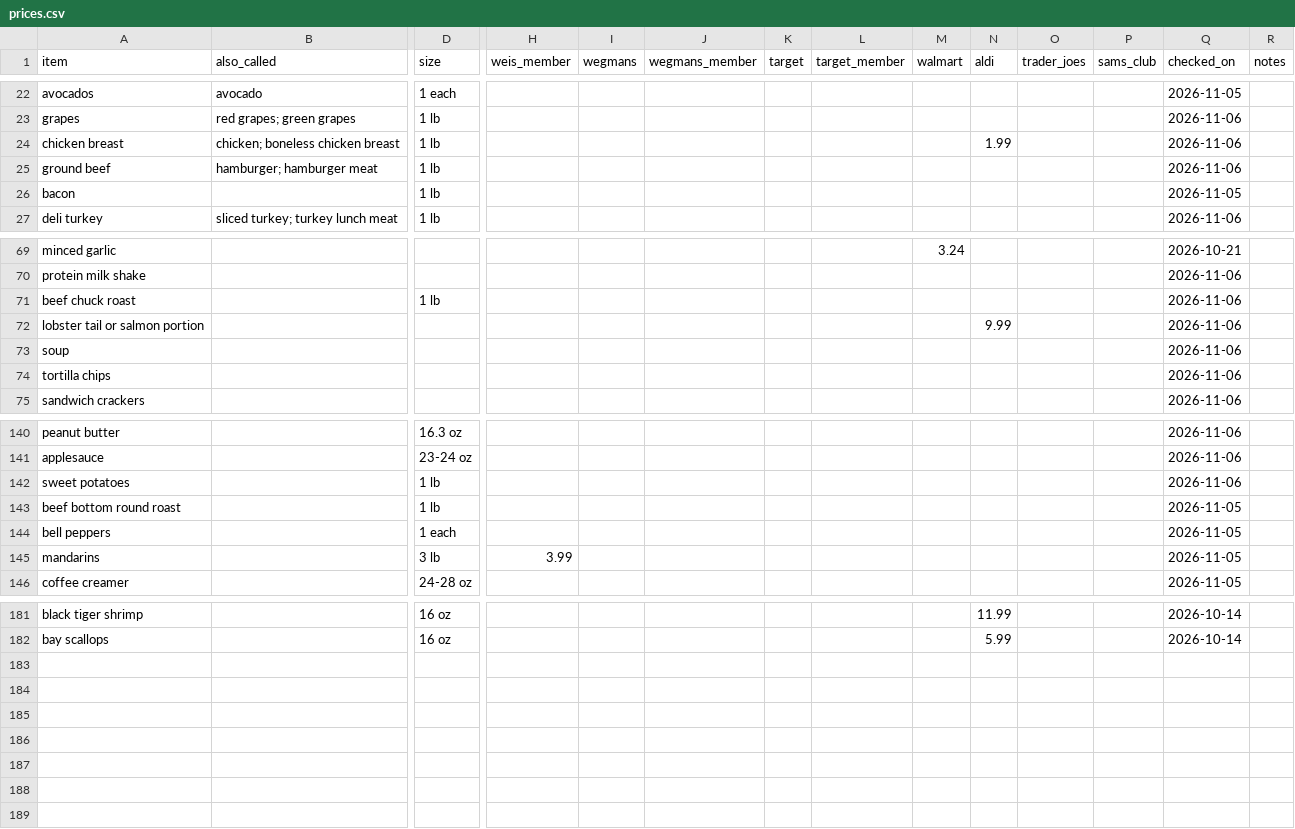
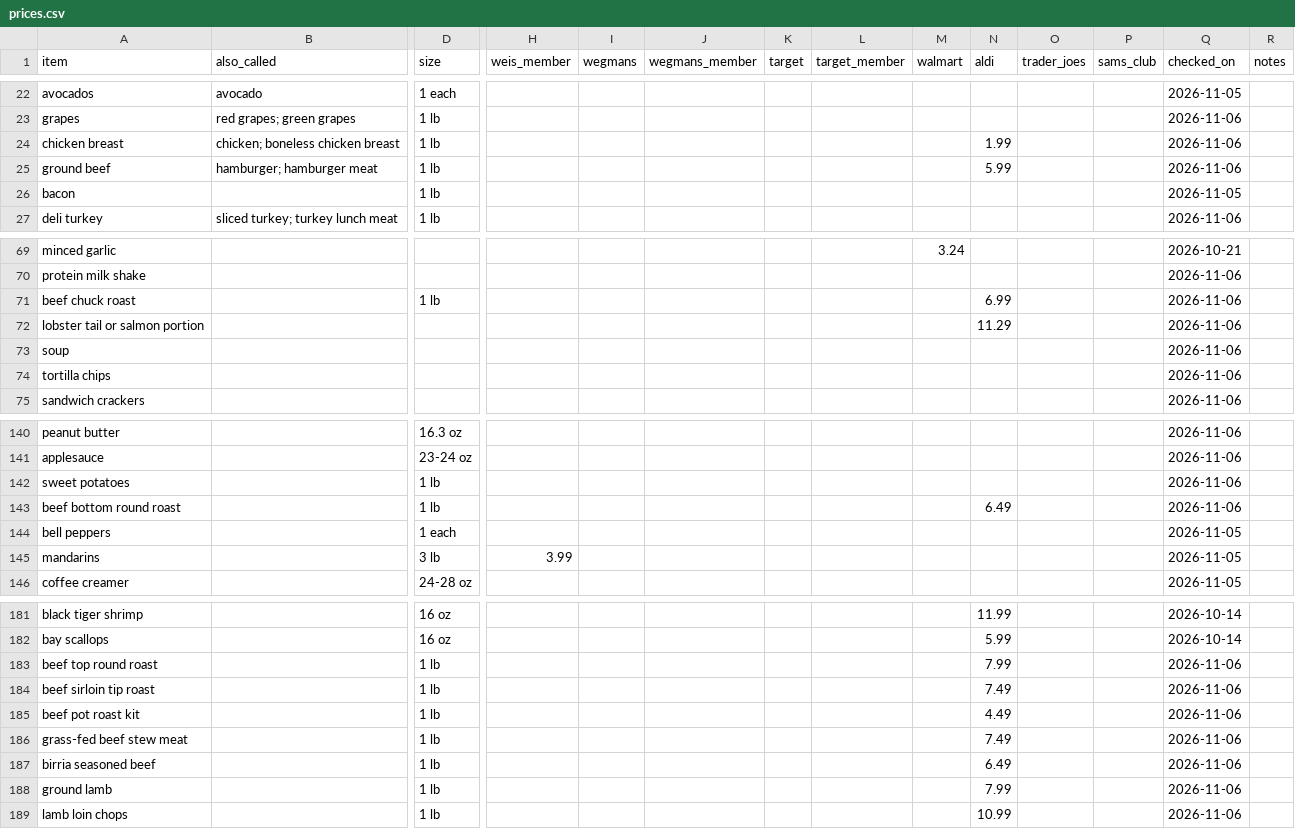
Before and after one commit to jmd8324/grocery-saver, a CSV file: prices.csv, drawn as a sheet; only a part is shown, gaps mark what is left out; rows hold the shown columns only; the diff names each change by its address in the sheet, - before the commit and + after, or states it on an @@ line.

Commit message:
Update 12 prices (ALDI 2026-11-06)

```diff
--- a/prices.csv
+++ b/prices.csv
-N25 (aldi): (empty)
+N25 (aldi): 5.99
-N71 (aldi): (empty)
+N71 (aldi): 6.99
-N72 (aldi): 9.99
+N72 (aldi): 11.29
-N143 (aldi): (empty)
+N143 (aldi): 6.49
-Q143 (checked_on): 2026-11-05
+Q143 (checked_on): 2026-11-06
+row 183: beef top round roast |  | 1 lb |  |  |  |  |  |  | 7.99 |  |  | 2026-11-06
+row 184: beef sirloin tip roast |  | 1 lb |  |  |  |  |  |  | 7.49 |  |  | 2026-11-06
+row 185: beef pot roast kit |  | 1 lb |  |  |  |  |  |  | 4.49 |  |  | 2026-11-06
+row 186: grass-fed beef stew meat |  | 1 lb |  |  |  |  |  |  | 7.49 |  |  | 2026-11-06
+row 187: birria seasoned beef |  | 1 lb |  |  |  |  |  |  | 6.49 |  |  | 2026-11-06
+row 188: ground lamb |  | 1 lb |  |  |  |  |  |  | 7.99 |  |  | 2026-11-06
+row 189: lamb loin chops |  | 1 lb |  |  |  |  |  |  | 10.99 |  |  | 2026-11-06
```
